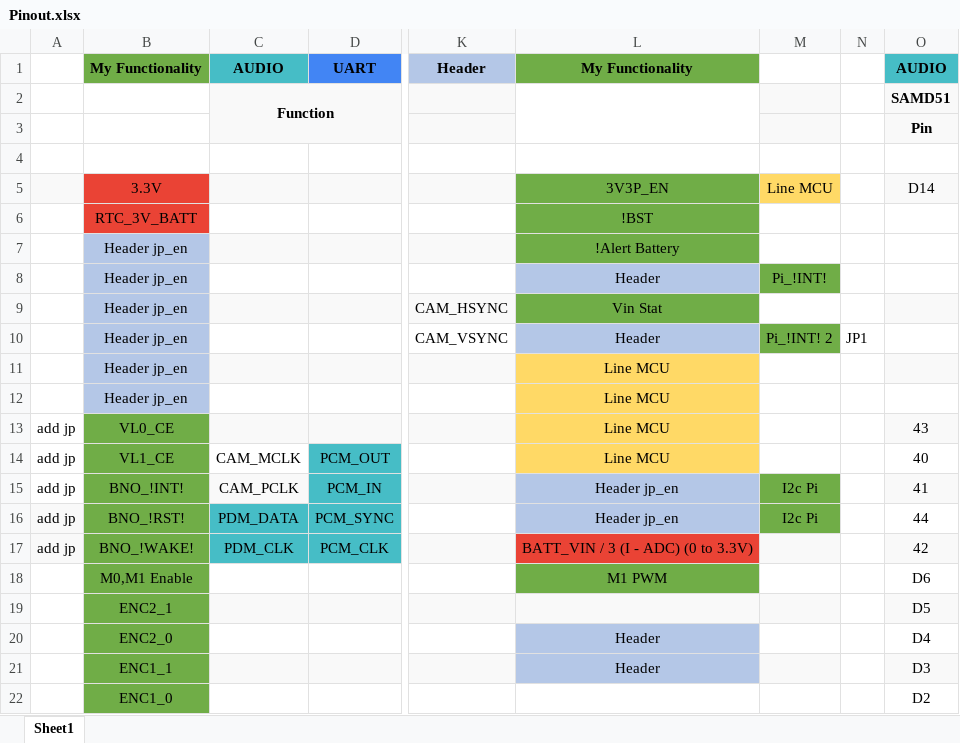
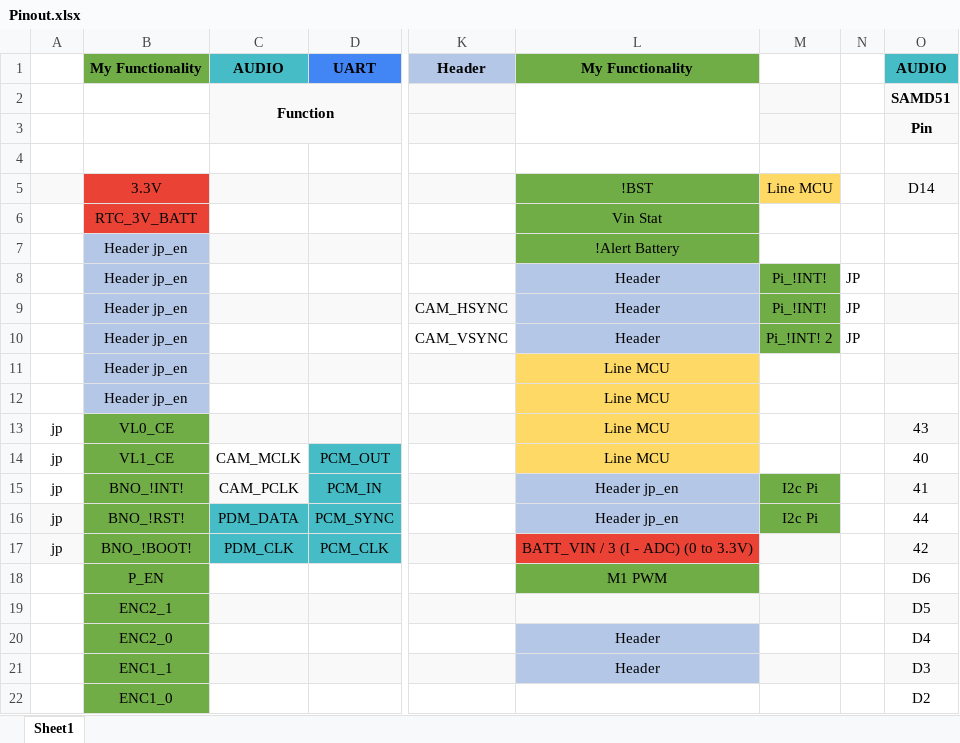
Before and after one commit to TAU-Robotics/ZumoPi, an Excel workbook: ZumoPi_V02/MCU/Pinout.xlsx, sheet Sheet1, drawn as a sheet; only a part is shown, gaps mark what is left out; values as stored, in another font and other column widths than the file's, no borders; the diff names each change by its address in the sheet, - before the commit and + after, or states it on an @@ line.

```diff
--- a/ZumoPi_V02/MCU/Pinout.xlsx (sheet Sheet1)
+++ b/ZumoPi_V02/MCU/Pinout.xlsx (sheet Sheet1)
-L5: 3V3P_EN
+L5: !BST
-L6: !BST
+L6: Vin Stat
-N8:N9: (empty)
+N8:N9: JP
-L9: Vin Stat
+L9: Header
-L9 fill: #70AD47
+L9 fill: #B4C7E7
-M9: (empty)
+M9: Pi_!INT!
-M9 fill: none
+M9 fill: #70AD47
-N10: JP1
+N10: JP
-A13:A17: add jp
+A13:A17: jp
-B17: BNO_!WAKE!
+B17: BNO_!BOOT!
-B18: M0,M1 Enable
+B18: P_EN
```
Also changed, not shown: 4 other files.
